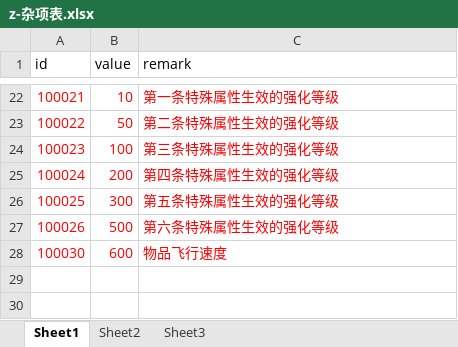
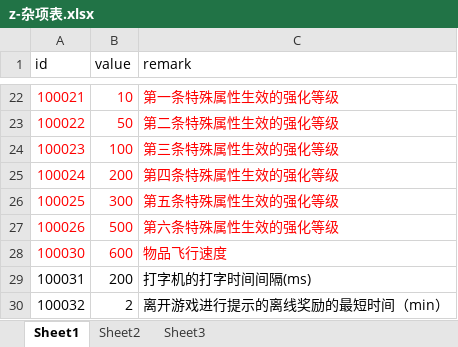
Before and after one commit to a1321253646/ourGame, an Excel workbook: other/配置表/z-杂项表.xlsx, sheet Sheet1, drawn as a sheet; only a part is shown, gaps mark what is left out; values as stored, in another font and other column widths than the file's, no borders; the diff names each change by its address in the sheet, - before the commit and + after, or states it on an @@ line.

```diff
--- a/other/配置表/z-杂项表.xlsx (sheet Sheet1)
+++ b/other/配置表/z-杂项表.xlsx (sheet Sheet1)
+row 29: 100031 | 200 | 打字机的打字时间间隔(ms)
+row 30: 100032 | 2 | 离开游戏进行提示的离线奖励的最短时间（min）
```
Also changed, not shown: 41 other files.
